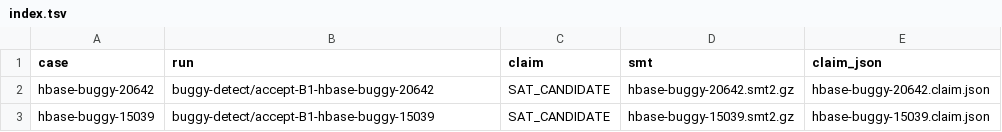
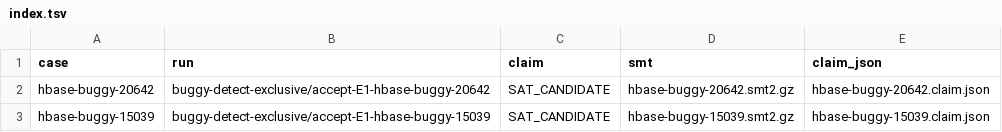
Before and after one commit to JHSUYU/GraphChecker, a TSV file: results/hbase-buggy/index.tsv, drawn as a sheet.

```diff
--- a/results/hbase-buggy/index.tsv
+++ b/results/hbase-buggy/index.tsv
@@ -1,3 +1,3 @@
 case	run	claim	smt	claim_json
-hbase-buggy-20642	buggy-detect/accept-B1-hbase-buggy-20642	SAT_CANDIDATE	hbase-buggy-20642.smt2.gz	hbase-buggy-20642.claim.json
-hbase-buggy-15039	buggy-detect/accept-B1-hbase-buggy-15039	SAT_CANDIDATE	hbase-buggy-15039.smt2.gz	hbase-buggy-15039.claim.json
+hbase-buggy-20642	buggy-detect-exclusive/accept-E1-hbase-buggy-20642	SAT_CANDIDATE	hbase-buggy-20642.smt2.gz	hbase-buggy-20642.claim.json
+hbase-buggy-15039	buggy-detect-exclusive/accept-E1-hbase-buggy-15039	SAT_CANDIDATE	hbase-buggy-15039.smt2.gz	hbase-buggy-15039.claim.json
```
Also changed, not shown: 9 other files.
